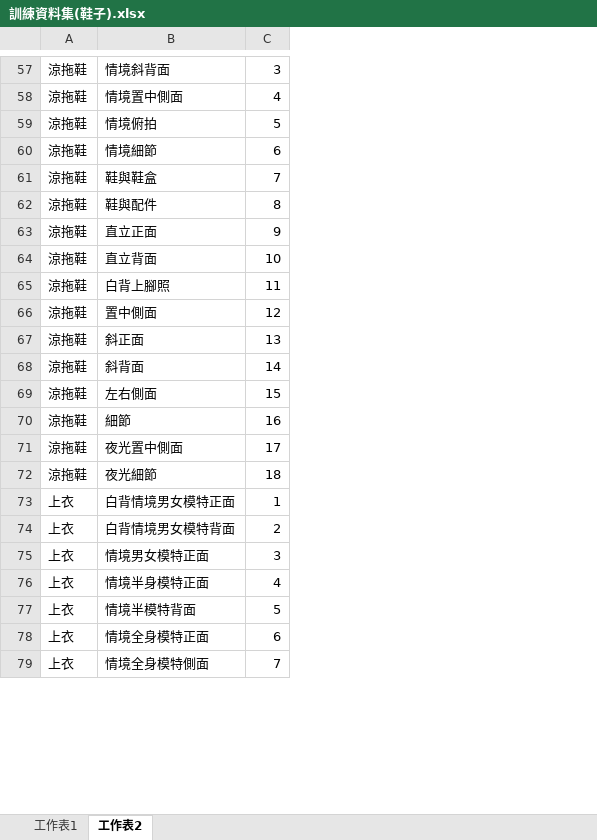
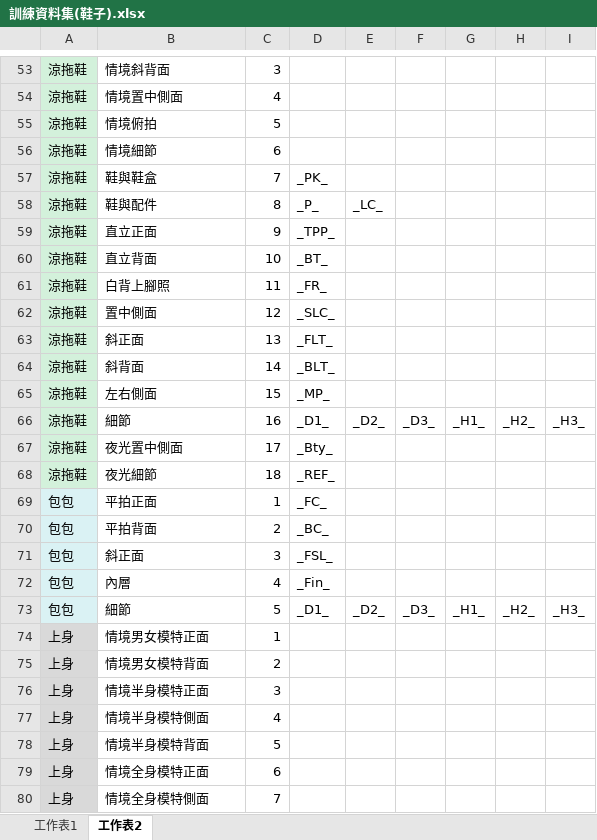
Before and after one commit to weihanlairrr/91APP-Image-Coding, an Excel workbook: 訓練資料集(鞋子).xlsx, sheet 工作表2, drawn as a sheet; only a part is shown, gaps mark what is left out; values as stored, in another font and other column widths than the file's, no borders; addresses are those after the commit; the diff covers the shown part only; the diff names each change by its address in the sheet, - before the commit and + after, or states it on an @@ line.

```diff
--- a/訓練資料集(鞋子).xlsx (sheet 工作表2)
+++ b/訓練資料集(鞋子).xlsx (sheet 工作表2)
+column D, rows 57-68: _PK_ | _P_ | _TPP_ | _BT_ | _FR_ | _SLC_ | _FLT_ | _BLT_ | _MP_ | _D1_ | _Bty_ | _REF_
+column E, rows 58-66: _LC_ |  |  |  |  |  |  |  | _D2_
+column F, row 66: _D3_
+column G, row 66: _H1_
+column H, row 66: _H2_
+column I, row 66: _H3_
-A53:A68 fill: none
+A53:A68 fill: #D3F1DB
+row 69: 包包 | 平拍正面 | 1 | _FC_
+row 70: 包包 | 平拍背面 | 2 | _BC_
+row 71: 包包 | 斜正面 | 3 | _FSL_
+row 72: 包包 | 內層 | 4 | _Fin_
+row 73: 包包 | 細節 | 5 | _D1_ | _D2_ | _D3_ | _H1_ | _H2_ | _H3_
-A74:A80: 上衣
+A74:A80: 上身
-A74:A80 fill: none
+A74:A80 fill: #D9D9D9
-B74: 白背情境男女模特正面
+B74: 情境男女模特正面
-B75: 白背情境男女模特背面
+B75: 情境男女模特背面
-B76: 情境男女模特正面
+B76: 情境半身模特正面
-B77: 情境半身模特正面
+B77: 情境半身模特側面
-B78: 情境半模特背面
+B78: 情境半身模特背面
```
Also changed, not shown: 29 added rows, 12 removed rows, 10 edited cells and cell formats elsewhere in this sheet, sheet 工作表1, 訓練資料集(上衣).xlsx, 1 other file.
